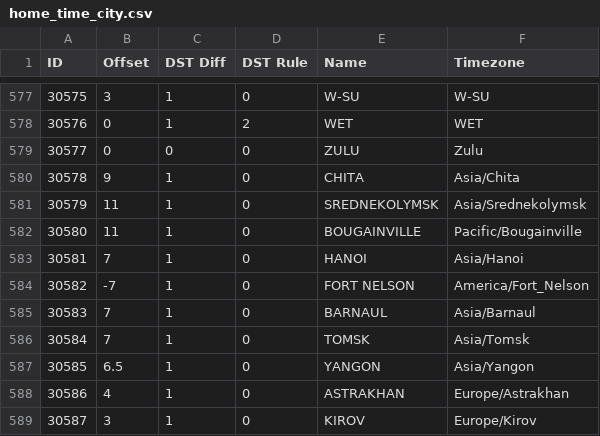
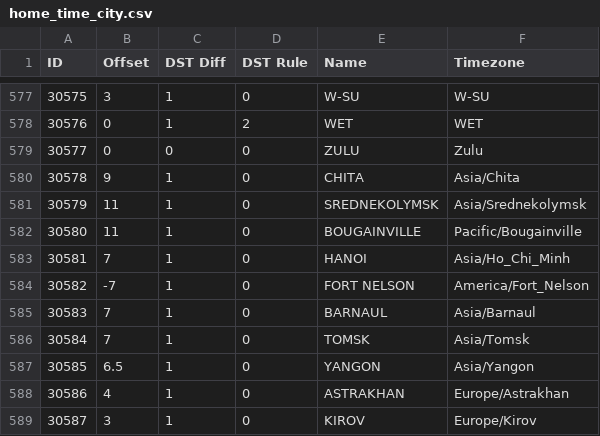
Before and after one commit to DinoLeung/skuare, a CSV file: data/home_time_city.csv, drawn as a sheet; only a part is shown, gaps mark what is left out; the diff covers the shown part only.

Commit message:
fix: use IANA ids every phone knows for home time zones
Six home cities had ids from an old time zone database, e.g.
Asia/Hanoi, which Android no longer knows, so an offset search in the
time zone picker crashed. The source CSV and the generated data now use
Asia/Ho_Chi_Minh, America/Regina, Asia/Taipei and fixed Etc/GMT offsets
for EST, MST and HST, with the same offsets. A test checks every id in
both tables loads.

```diff
--- a/data/home_time_city.csv
+++ b/data/home_time_city.csv
@@ -582,3 +582,3 @@ ID,Offset,DST Diff,DST Rule,Name,Timezone
 30580,11,1,0,BOUGAINVILLE,Pacific/Bougainville
-30581,7,1,0,HANOI,Asia/Hanoi
+30581,7,1,0,HANOI,Asia/Ho_Chi_Minh
 30582,-7,1,0,FORT NELSON,America/Fort_Nelson
```
Also changed, not shown: 5 edited cells elsewhere in this file, 2 other files.
